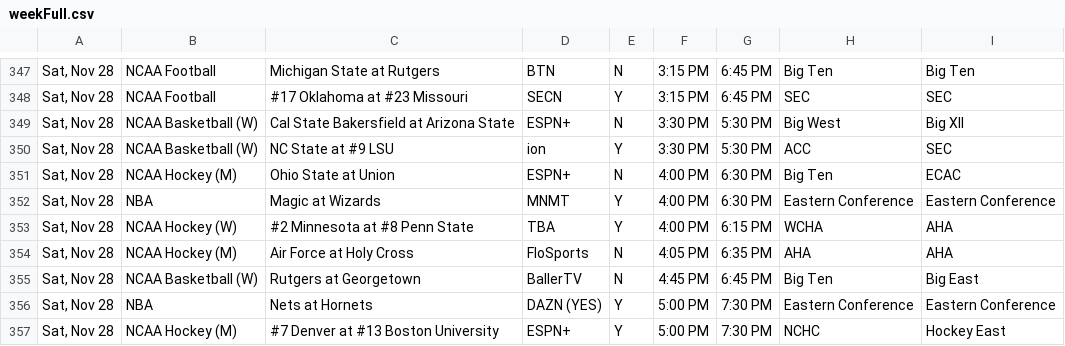
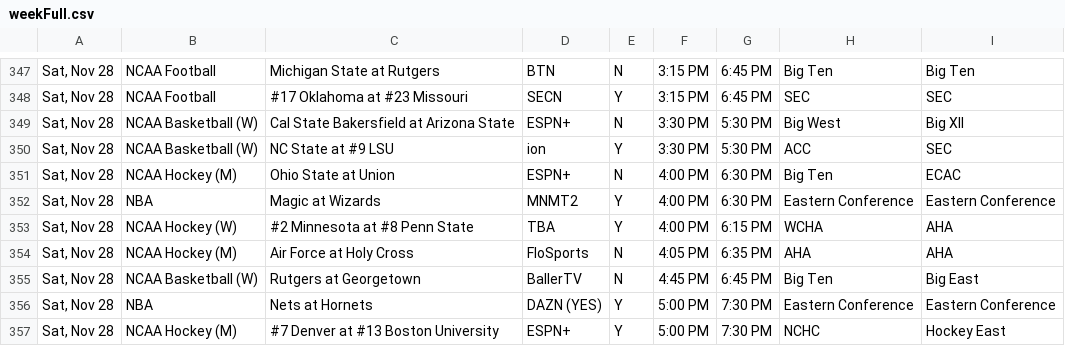
Before and after one commit to thesportsmatrix/live-broadcasts, a CSV file: currentWeek/weekFull.csv, drawn as a sheet; only a part is shown, gaps mark what is left out; the diff covers the shown part only.

```diff
--- a/currentWeek/weekFull.csv
+++ b/currentWeek/weekFull.csv
@@ -351,3 +351,3 @@
 "Sat, Nov 28",NCAA Hockey (M),Ohio State at Union,ESPN+,N,4:00 PM,6:30 PM,Big Ten,ECAC
-"Sat, Nov 28",NBA,Magic at Wizards,MNMT,Y,4:00 PM,6:30 PM,Eastern Conference,Eastern Conference
+"Sat, Nov 28",NBA,Magic at Wizards,MNMT2,Y,4:00 PM,6:30 PM,Eastern Conference,Eastern Conference
 "Sat, Nov 28",NCAA Hockey (W),#2 Minnesota at #8 Penn State,TBA,Y,4:00 PM,6:15 PM,WCHA,AHA
```
Also changed, not shown: 1 added row, 1 removed row and 13 edited cells elsewhere in this file.
